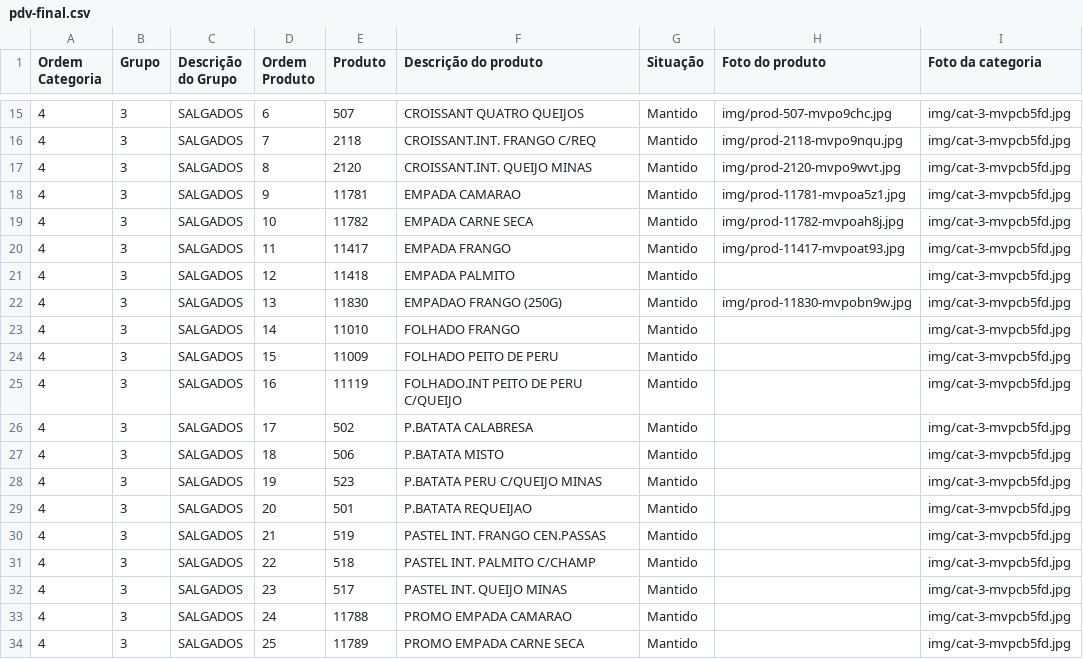
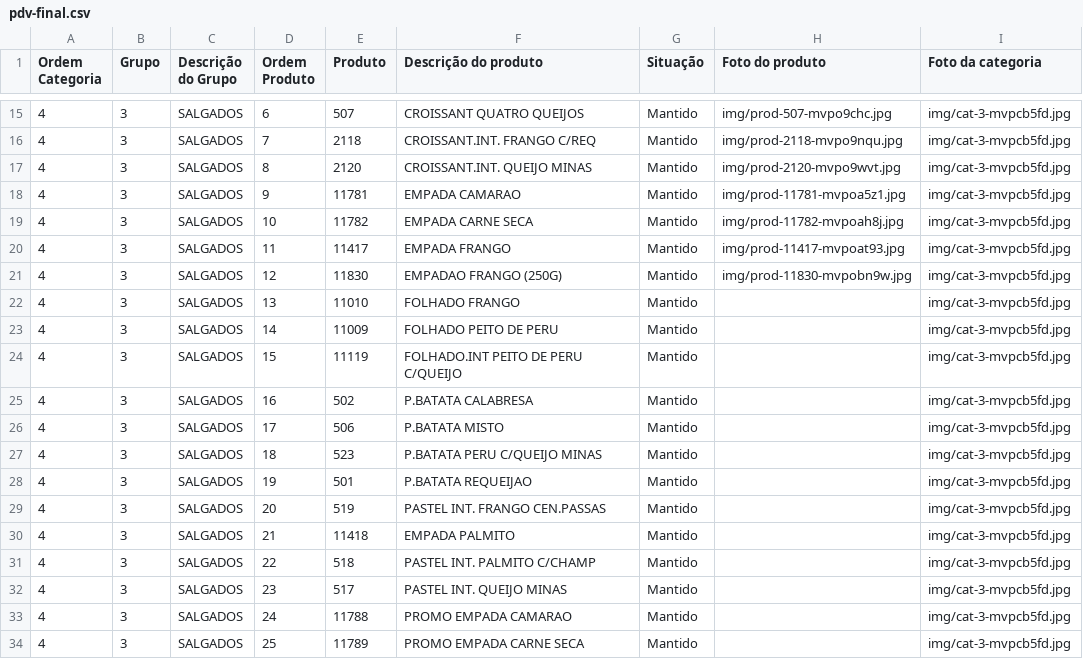
Before and after one commit to Ucasplayer/organizador-pdv-megamatte, a CSV file: data/pdv-final.csv, drawn as a sheet; only a part is shown, gaps mark what is left out.

Commit message:
Mudou a ordem dos produtos em SALGADOS

```diff
--- a/data/pdv-final.csv
+++ b/data/pdv-final.csv
@@ -20,12 +20,12 @@
 "4";"3";"SALGADOS";"11";"11417";"EMPADA FRANGO";"Mantido";"img/prod-11417-mvpoat93.jpg";"img/cat-3-mvpcb5fd.jpg"
-"4";"3";"SALGADOS";"12";"11418";"EMPADA PALMITO";"Mantido";"";"img/cat-3-mvpcb5fd.jpg"
-"4";"3";"SALGADOS";"13";"11830";"EMPADAO FRANGO (250G)";"Mantido";"img/prod-11830-mvpobn9w.jpg";"img/cat-3-mvpcb5fd.jpg"
-"4";"3";"SALGADOS";"14";"11010";"FOLHADO FRANGO";"Mantido";"";"img/cat-3-mvpcb5fd.jpg"
-"4";"3";"SALGADOS";"15";"11009";"FOLHADO PEITO DE PERU";"Mantido";"";"img/cat-3-mvpcb5fd.jpg"
-"4";"3";"SALGADOS";"16";"11119";"FOLHADO.INT PEITO DE PERU C/QUEIJO";"Mantido";"";"img/cat-3-mvpcb5fd.jpg"
-"4";"3";"SALGADOS";"17";"502";"P.BATATA CALABRESA";"Mantido";"";"img/cat-3-mvpcb5fd.jpg"
-"4";"3";"SALGADOS";"18";"506";"P.BATATA MISTO";"Mantido";"";"img/cat-3-mvpcb5fd.jpg"
-"4";"3";"SALGADOS";"19";"523";"P.BATATA PERU C/QUEIJO MINAS";"Mantido";"";"img/cat-3-mvpcb5fd.jpg"
-"4";"3";"SALGADOS";"20";"501";"P.BATATA REQUEIJAO";"Mantido";"";"img/cat-3-mvpcb5fd.jpg"
-"4";"3";"SALGADOS";"21";"519";"PASTEL INT. FRANGO CEN.PASSAS";"Mantido";"";"img/cat-3-mvpcb5fd.jpg"
+"4";"3";"SALGADOS";"12";"11830";"EMPADAO FRANGO (250G)";"Mantido";"img/prod-11830-mvpobn9w.jpg";"img/cat-3-mvpcb5fd.jpg"
+"4";"3";"SALGADOS";"13";"11010";"FOLHADO FRANGO";"Mantido";"";"img/cat-3-mvpcb5fd.jpg"
+"4";"3";"SALGADOS";"14";"11009";"FOLHADO PEITO DE PERU";"Mantido";"";"img/cat-3-mvpcb5fd.jpg"
+"4";"3";"SALGADOS";"15";"11119";"FOLHADO.INT PEITO DE PERU C/QUEIJO";"Mantido";"";"img/cat-3-mvpcb5fd.jpg"
+"4";"3";"SALGADOS";"16";"502";"P.BATATA CALABRESA";"Mantido";"";"img/cat-3-mvpcb5fd.jpg"
+"4";"3";"SALGADOS";"17";"506";"P.BATATA MISTO";"Mantido";"";"img/cat-3-mvpcb5fd.jpg"
+"4";"3";"SALGADOS";"18";"523";"P.BATATA PERU C/QUEIJO MINAS";"Mantido";"";"img/cat-3-mvpcb5fd.jpg"
+"4";"3";"SALGADOS";"19";"501";"P.BATATA REQUEIJAO";"Mantido";"";"img/cat-3-mvpcb5fd.jpg"
+"4";"3";"SALGADOS";"20";"519";"PASTEL INT. FRANGO CEN.PASSAS";"Mantido";"";"img/cat-3-mvpcb5fd.jpg"
+"4";"3";"SALGADOS";"21";"11418";"EMPADA PALMITO";"Mantido";"";"img/cat-3-mvpcb5fd.jpg"
 "4";"3";"SALGADOS";"22";"518";"PASTEL INT. PALMITO C/CHAMP";"Mantido";"";"img/cat-3-mvpcb5fd.jpg"
```
Also changed, not shown: 2 other files.
